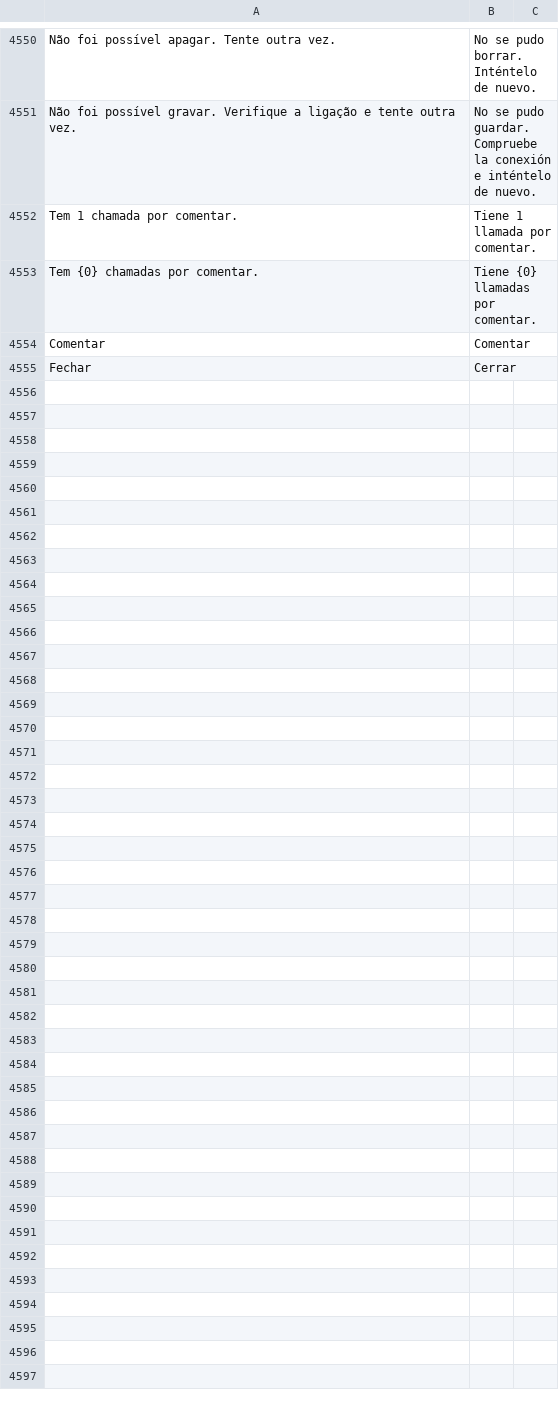
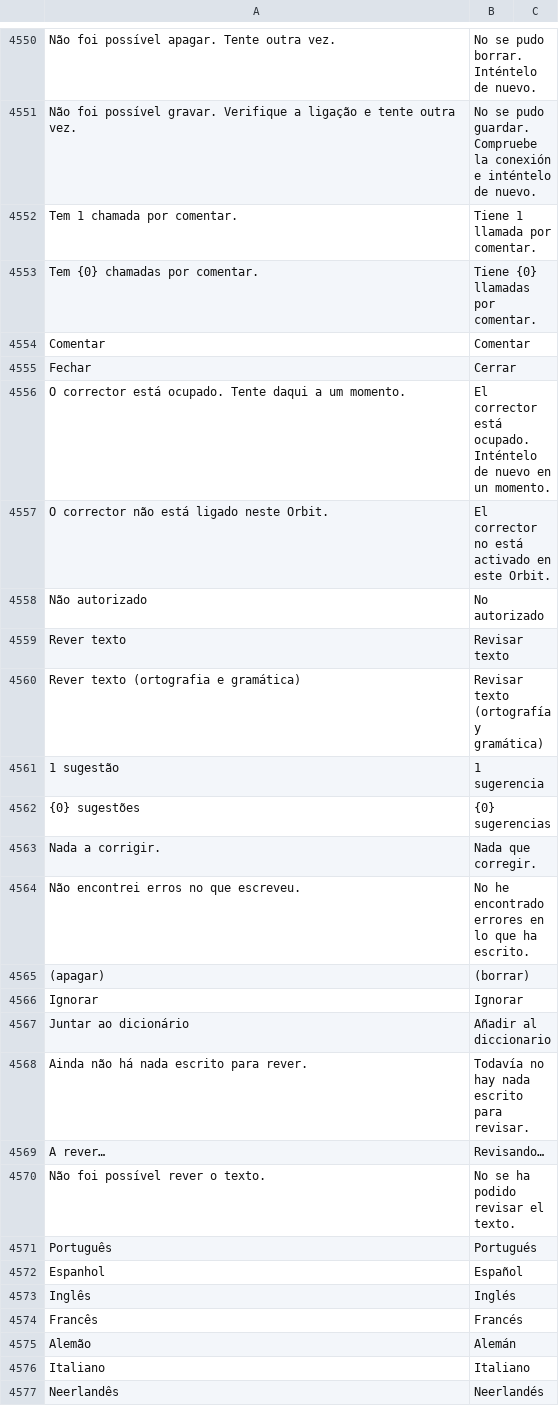
Before and after one commit to stratechna/Stratechna-Orbit-App, a CSV file: orbit/translations/es.csv, drawn as a sheet; only a part is shown, gaps mark what is left out; the diff names each change by its address in the sheet, - before the commit and + after, or states it on an @@ line.

```diff
--- a/orbit/translations/es.csv
+++ b/orbit/translations/es.csv
+row 4556: O corrector está ocupado. Tente daqui a um momento. | El corrector está ocupado. Inténtelo de nuevo en un momento.
+row 4557: O corrector não está ligado neste Orbit. | El corrector no está activado en este Orbit.
+row 4558: Não autorizado | No autorizado
+row 4559: Rever texto | Revisar texto
+row 4560: Rever texto (ortografia e gramática) | Revisar texto (ortografía y gramática)
+row 4561: 1 sugestão | 1 sugerencia
+row 4562: {0} sugestões | {0} sugerencias
+row 4563: Nada a corrigir. | Nada que corregir.
+row 4564: Não encontrei erros no que escreveu. | No he encontrado errores en lo que ha escrito.
+row 4565: (apagar) | (borrar)
+row 4566: Ignorar | Ignorar
+row 4567: Juntar ao dicionário | Añadir al diccionario
+row 4568: Ainda não há nada escrito para rever. | Todavía no hay nada escrito para revisar.
+row 4569: A rever… | Revisando…
+row 4570: Não foi possível rever o texto. | No se ha podido revisar el texto.
+row 4571: Português | Portugués
+row 4572: Espanhol | Español
+row 4573: Inglês | Inglés
+row 4574: Francês | Francés
+row 4575: Alemão | Alemán
+row 4576: Italiano | Italiano
+row 4577: Neerlandês | Neerlandés
```
Also changed, not shown: orbit/translations/en.csv, orbit/translations/fr.csv, 5 other files.
